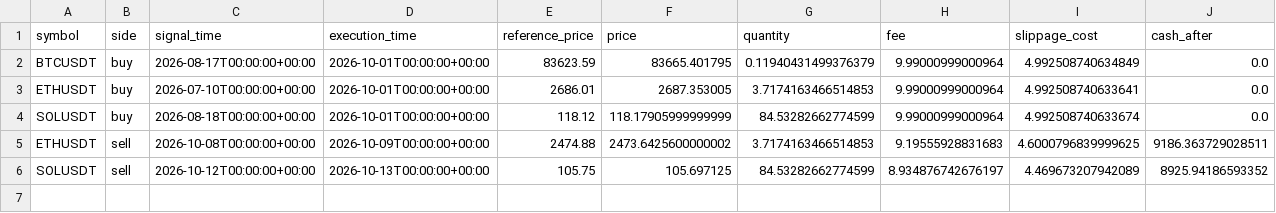
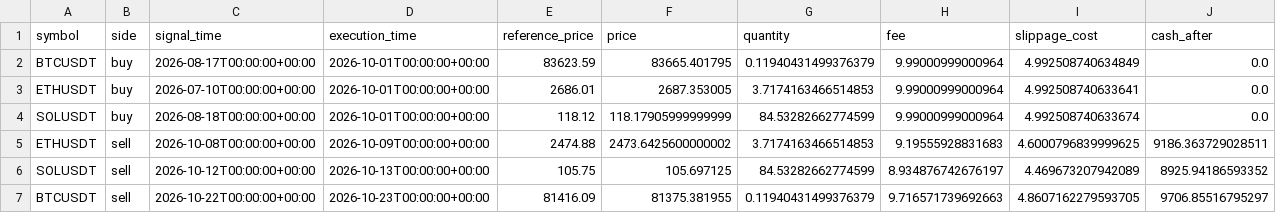
Before and after one commit to thomasosoriosena07-tech/BotTrading, a CSV file: paper/ledger.csv, drawn as a sheet.

```diff
--- a/paper/ledger.csv
+++ b/paper/ledger.csv
@@ -6 +6,2 @@ ETHUSDT,sell,2026-10-08T00:00:00+00:00,2026-10-09T00:00:00+00:00,2474.88,2473.64
 SOLUSDT,sell,2026-10-12T00:00:00+00:00,2026-10-13T00:00:00+00:00,105.75,105.697125,84.53282662774599,8.934876742676197,4.469673207942089,8925.94186593352
+BTCUSDT,sell,2026-10-22T00:00:00+00:00,2026-10-23T00:00:00+00:00,81416.09,81375.381955,0.11940431499376379,9.716571739692663,4.8607162279593705,9706.85516795297
```
Also changed, not shown: paper/equity.csv, 3 other files.
